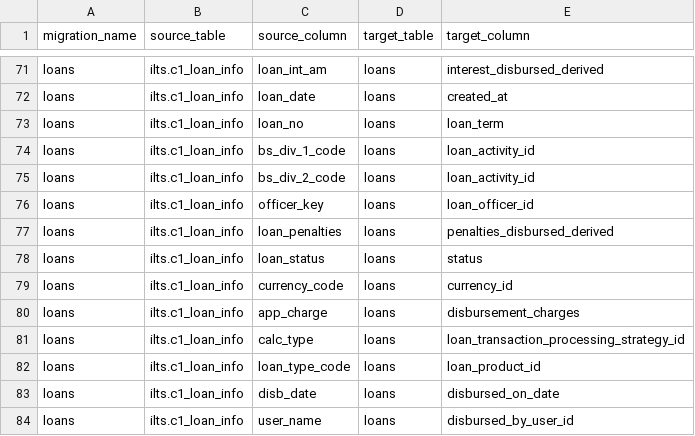
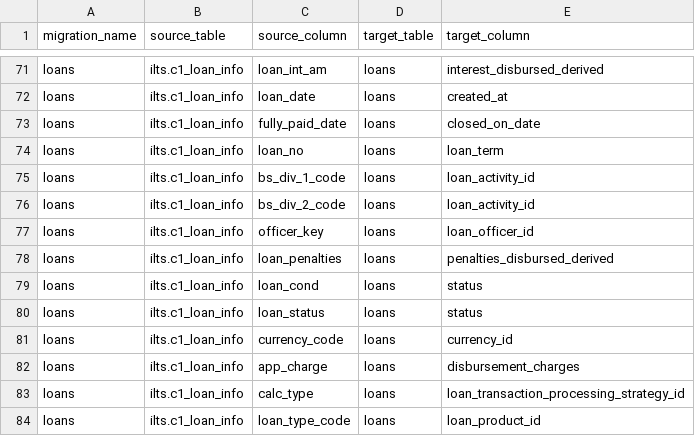
Before and after one commit to OTF-7/widepay_migrator, a CSV file: mohassil/mappings.csv, drawn as a sheet; only a part is shown, gaps mark what is left out; the shorter side is filled out with more unchanged rows; the diff names each change by its address in the sheet, - before the commit and + after, or states it on an @@ line.

Commit message:
feat(CustomLogic): enhance loan and installment status handling
Add support for determining loan status based on `loan_cond` and `closed_on_date`.
Improve installment status logic by considering both `loan_status` and `inst_cond`.
Update `mappings.csv` to include new fields for loan status and condition.

```diff
--- a/mohassil/mappings.csv
+++ b/mohassil/mappings.csv
+row 73: loans | ilts.c1_loan_info | fully_paid_date | loans | closed_on_date
+row 79: loans | ilts.c1_loan_info | loan_cond | loans | status
```
Also changed, not shown: 1 other file.
